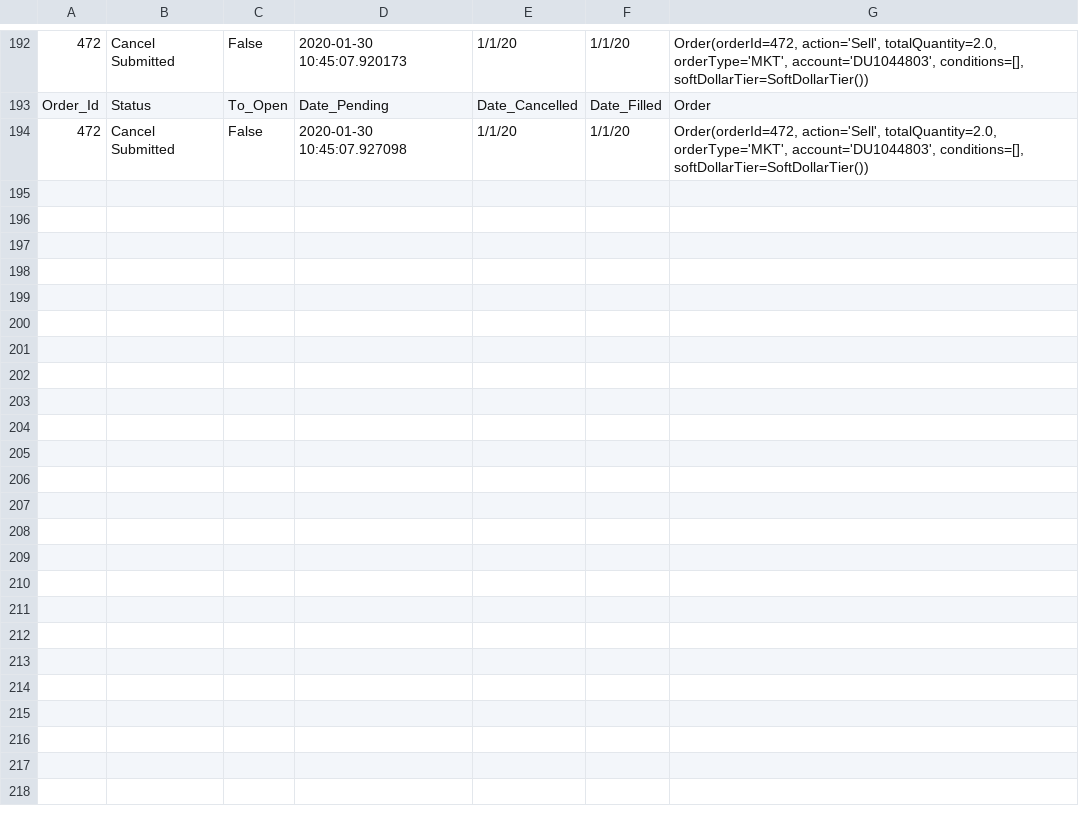
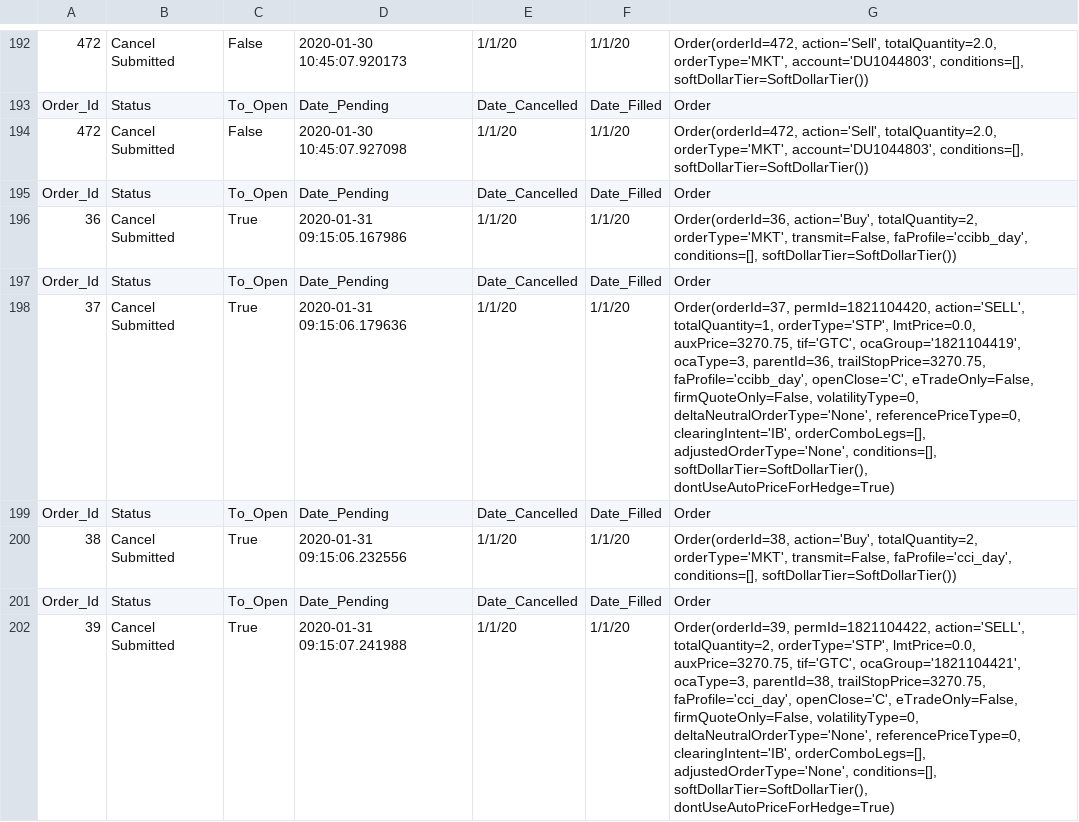
Before and after one commit to rkkreisel/ModelTrader, a CSV file: data/orders.csv, drawn as a sheet; only a part is shown, gaps mark what is left out.

```diff
--- a/data/orders.csv
+++ b/data/orders.csv
@@ -194 +194,9 @@ Order_Id,Status,To_Open,Date_Pending,Date_Cancelled,Date_Filled,Order
 472,Cancel Submitted,False,2020-01-30 10:45:07.927098,1/1/20,1/1/20,"Order(orderId=472, action='Sell', totalQuantity=2.0, orderType='MKT', account='DU1044803', conditions=[], softDollarTier=SoftDollarTier())"
+Order_Id,Status,To_Open,Date_Pending,Date_Cancelled,Date_Filled,Order
+36,Cancel Submitted,True,2020-01-31 09:15:05.167986,1/1/20,1/1/20,"Order(orderId=36, action='Buy', totalQuantity=2, orderType='MKT', transmit=False, faProfile='ccibb_day', conditions=[], softDollarTier=SoftDollarTier())"
+Order_Id,Status,To_Open,Date_Pending,Date_Cancelled,Date_Filled,Order
+37,Cancel Submitted,True,2020-01-31 09:15:06.179636,1/1/20,1/1/20,"Order(orderId=37, permId=1821104420, action='SELL', totalQuantity=1, orderType='STP', lmtPrice=0.0, auxPrice=3270.75, tif='GTC', ocaGroup='1821104419', ocaType=3, parentId=36, trailStopPrice=3270.75, faProfile='ccibb_day', openClose='C', eTradeOnly=False, firmQuoteOnly=False, volatilityType=0, deltaNeutralOrderType='None', referencePriceType=0, clearingIntent='IB', orderComboLegs=[], adjustedOrderType='None', conditions=[], softDollarTier=SoftDollarTier(), dontUseAutoPriceForHedge=True)"
+Order_Id,Status,To_Open,Date_Pending,Date_Cancelled,Date_Filled,Order
+38,Cancel Submitted,True,2020-01-31 09:15:06.232556,1/1/20,1/1/20,"Order(orderId=38, action='Buy', totalQuantity=2, orderType='MKT', transmit=False, faProfile='cci_day', conditions=[], softDollarTier=SoftDollarTier())"
+Order_Id,Status,To_Open,Date_Pending,Date_Cancelled,Date_Filled,Order
+39,Cancel Submitted,True,2020-01-31 09:15:07.241988,1/1/20,1/1/20,"Order(orderId=39, permId=1821104422, action='SELL', totalQuantity=2, orderType='STP', lmtPrice=0.0, auxPrice=3270.75, tif='GTC', ocaGroup='1821104421', ocaType=3, parentId=38, trailStopPrice=3270.75, faProfile='cci_day', openClose='C', eTradeOnly=False, firmQuoteOnly=False, volatilityType=0, deltaNeutralOrderType='None', referencePriceType=0, clearingIntent='IB', orderComboLegs=[], adjustedOrderType='None', conditions=[], softDollarTier=SoftDollarTier(), dontUseAutoPriceForHedge=True)"
```
Also changed, not shown: 3 other files.
